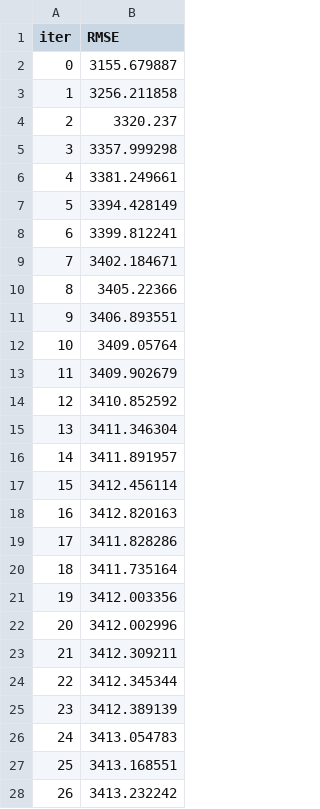
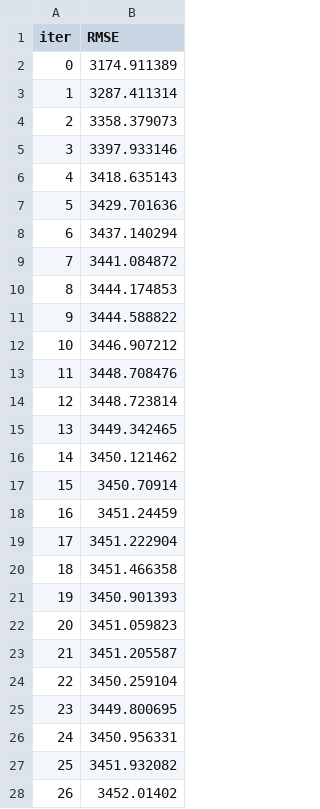
Before and after one commit to moritzwilksch/RossmannSalesPrediction, a TSV file: modelling/catboost_info/test_error.tsv, drawn as a sheet; only a part is shown; the diff covers the shown part only.

```diff
--- a/modelling/catboost_info/test_error.tsv
+++ b/modelling/catboost_info/test_error.tsv
@@ -1,28 +1,28 @@
 iter	RMSE
-0	3155.679887
-1	3256.211858
-2	3320.237
-3	3357.999298
-4	3381.249661
-5	3394.428149
-6	3399.812241
-7	3402.184671
-8	3405.22366
-9	3406.893551
-10	3409.05764
-11	3409.902679
-12	3410.852592
-13	3411.346304
-14	3411.891957
-15	3412.456114
-16	3412.820163
-17	3411.828286
-18	3411.735164
-19	3412.003356
-20	3412.002996
-21	3412.309211
-22	3412.345344
-23	3412.389139
-24	3413.054783
-25	3413.168551
-26	3413.232242
+0	3174.911389
+1	3287.411314
+2	3358.379073
+3	3397.933146
+4	3418.635143
+5	3429.701636
+6	3437.140294
+7	3441.084872
+8	3444.174853
+9	3444.588822
+10	3446.907212
+11	3448.708476
+12	3448.723814
+13	3449.342465
+14	3450.121462
+15	3450.70914
+16	3451.24459
+17	3451.222904
+18	3451.466358
+19	3450.901393
+20	3451.059823
+21	3451.205587
+22	3450.259104
+23	3449.800695
+24	3450.956331
+25	3451.932082
+26	3452.01402
```
Also changed, not shown: 123 edited cells elsewhere in this file, modelling/catboost_info/learn_error.tsv, modelling/catboost_info/time_left.tsv, 7 other files.
